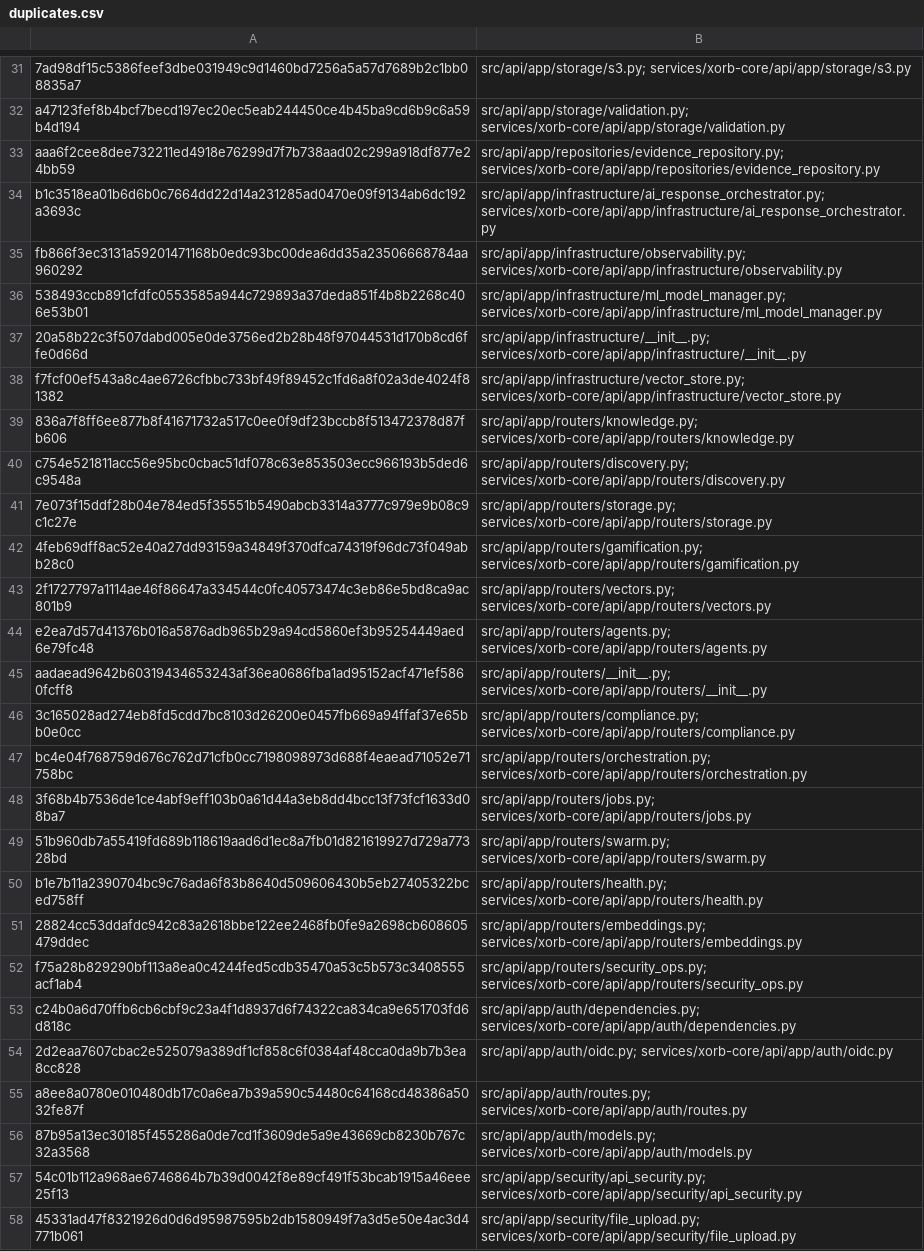
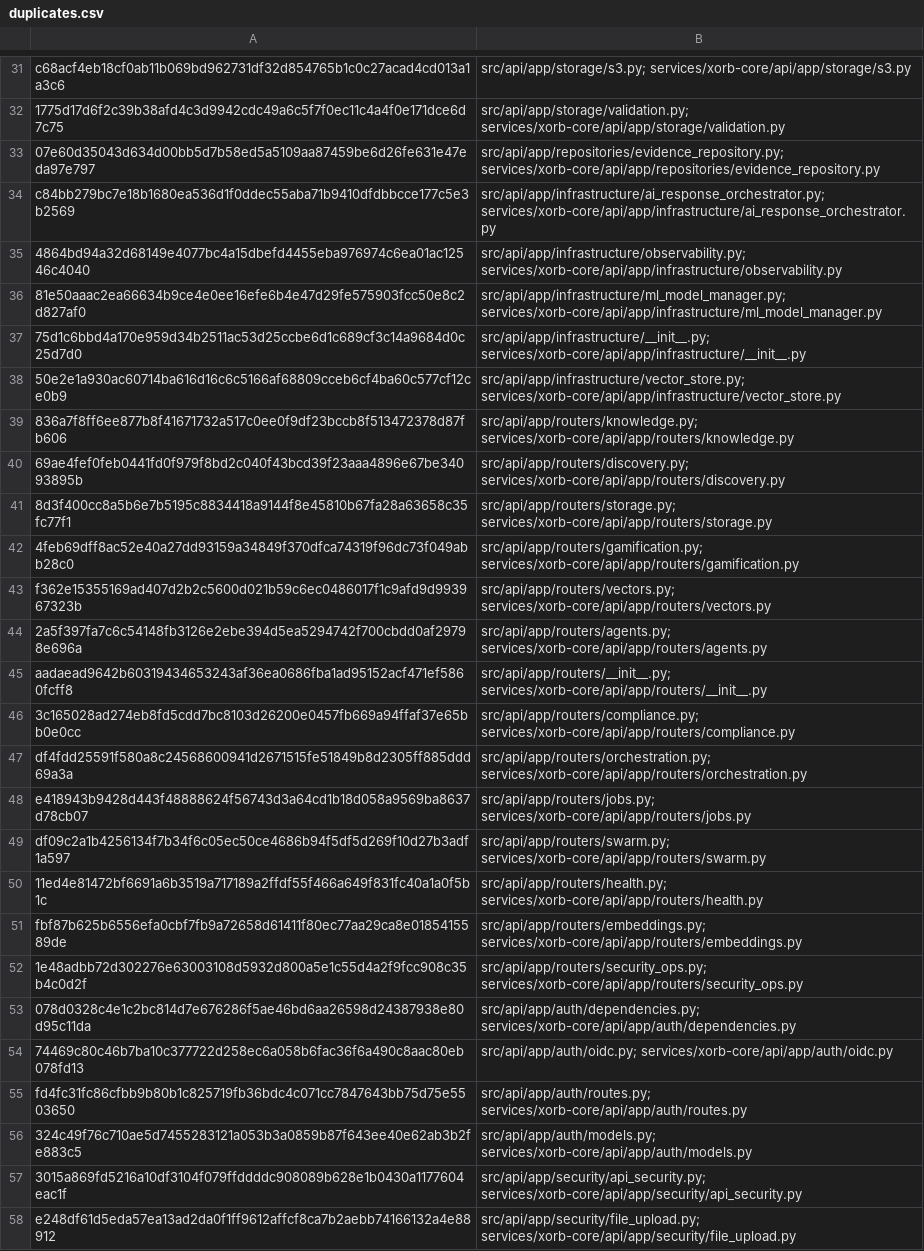
Before and after one commit to losa201/Xorb, a CSV file: tools/repo_audit/duplicates.csv, drawn as a sheet; only a part is shown, gaps mark what is left out; the diff covers the shown part only; the diff names each change by its address in the sheet, - before the commit and + after, or states it on an @@ line.

```diff
--- a/tools/repo_audit/duplicates.csv
+++ b/tools/repo_audit/duplicates.csv
-A31: 7ad98df15c5386feef3dbe031949c9d1460bd7256a5a57d7689b2c1bb08835a7
+A31: c68acf4eb18cf0ab11b069bd962731df32d854765b1c0c27acad4cd013a1a3c6
-A32: a47123fef8b4bcf7becd197ec20ec5eab244450ce4b45ba9cd6b9c6a59b4d194
+A32: 1775d17d6f2c39b38afd4c3d9942cdc49a6c5f7f0ec11c4a4f0e171dce6d7c75
-A33: aaa6f2cee8dee732211ed4918e76299d7f7b738aad02c299a918df877e24bb59
+A33: 07e60d35043d634d00bb5d7b58ed5a5109aa87459be6d26fe631e47eda97e797
-A34: b1c3518ea01b6d6b0c7664dd22d14a231285ad0470e09f9134ab6dc192a3693c
+A34: c84bb279bc7e18b1680ea536d1f0ddec55aba71b9410dfdbbcce177c5e3b2569
-A35: fb866f3ec3131a59201471168b0edc93bc00dea6dd35a23506668784aa960292
+A35: 4864bd94a32d68149e4077bc4a15dbefd4455eba976974c6ea01ac12546c4040
-A36: 538493ccb891cfdfc0553585a944c729893a37deda851f4b8b2268c406e53b01
+A36: 81e50aaac2ea66634b9ce4e0ee16efe6b4e47d29fe575903fcc50e8c2d827af0
-A37: 20a58b22c3f507dabd005e0de3756ed2b28b48f97044531d170b8cd6ffe0d66d
+A37: 75d1c6bbd4a170e959d34b2511ac53d25ccbe6d1c689cf3c14a9684d0c25d7d0
-A38: f7fcf00ef543a8c4ae6726cfbbc733bf49f89452c1fd6a8f02a3de4024f81382
+A38: 50e2e1a930ac60714ba616d16c6c5166af68809cceb6cf4ba60c577cf12ce0b9
-A40: c754e521811acc56e95bc0cbac51df078c63e853503ecc966193b5ded6c9548a
+A40: 69ae4fef0feb0441fd0f979f8bd2c040f43bcd39f23aaa4896e67be34093895b
-A41: 7e073f15ddf28b04e784ed5f35551b5490abcb3314a3777c979e9b08c9c1c27e
+A41: 8d3f400cc8a5b6e7b5195c8834418a9144f8e45810b67fa28a63658c35fc77f1
-A43: 2f1727797a1114ae46f86647a334544c0fc40573474c3eb86e5bd8ca9ac801b9
+A43: f362e15355169ad407d2b2c5600d021b59c6ec0486017f1c9afd9d993967323b
-A44: e2ea7d57d41376b016a5876adb965b29a94cd5860ef3b95254449aed6e79fc48
+A44: 2a5f397fa7c6c54148fb3126e2ebe394d5ea5294742f700cbdd0af29798e696a
-A47: bc4e04f768759d676c762d71cfb0cc7198098973d688f4eaead71052e71758bc
+A47: df4fdd25591f580a8c24568600941d2671515fe51849b8d2305ff885ddd69a3a
-A48: 3f68b4b7536de1ce4abf9eff103b0a61d44a3eb8dd4bcc13f73fcf1633d08ba7
+A48: e418943b9428d443f48888624f56743d3a64cd1b18d058a9569ba8637d78cb07
-A49: 51b960db7a55419fd689b118619aad6d1ec8a7fb01d821619927d729a77328bd
+A49: df09c2a1b4256134f7b34f6c05ec50ce4686b94f5df5d269f10d27b3adf1a597
-A50: b1e7b11a2390704bc9c76ada6f83b8640d509606430b5eb27405322bced758ff
+A50: 11ed4e81472bf6691a6b3519a717189a2ffdf55f466a649f831fc40a1a0f5b1c
-A51: 28824cc53ddafdc942c83a2618bbe122ee2468fb0fe9a2698cb608605479ddec
+A51: fbf87b625b6556efa0cbf7fb9a72658d61411f80ec77aa29ca8e0185415589de
-A52: f75a28b829290bf113a8ea0c4244fed5cdb35470a53c5b573c3408555acf1ab4
+A52: 1e48adbb72d302276e63003108d5932d800a5e1c55d4a2f9fcc908c35b4c0d2f
-A53: c24b0a6d70ffb6cb6cbf9c23a4f1d8937d6f74322ca834ca9e651703fd6d818c
+A53: 078d0328c4e1c2bc814d7e676286f5ae46bd6aa26598d24387938e80d95c11da
-A54: 2d2eaa7607cbac2e525079a389df1cf858c6f0384af48cca0da9b7b3ea8cc828
+A54: 74469c80c46b7ba10c377722d258ec6a058b6fac36f6a490c8aac80eb078fd13
-A55: a8ee8a0780e010480db17c0a6ea7b39a590c54480c64168cd48386a5032fe87f
+A55: fd4fc31fc86cfbb9b80b1c825719fb36bdc4c071cc7847643bb75d75e5503650
-A56: 87b95a13ec30185f455286a0de7cd1f3609de5a9e43669cb8230b767c32a3568
+A56: 324c49f76c710ae5d7455283121a053b3a0859b87f643ee40e62ab3b2fe883c5
-A57: 54c01b112a968ae6746864b7b39d0042f8e89cf491f53bcab1915a46eee25f13
+A57: 3015a869fd5216a10df3104f079ffddddc908089b628e1b0430a1177604eac1f
-A58: 45331ad47f8321926d0d6d95987595b2db1580949f7a3d5e50e4ac3d4771b061
+A58: e248df61d5eda57ea13ad2da0f1ff9612affcf8ca7b2aebb74166132a4e88912
```
Also changed, not shown: 13 added rows and 81 edited cells elsewhere in this file, 23 other files.
